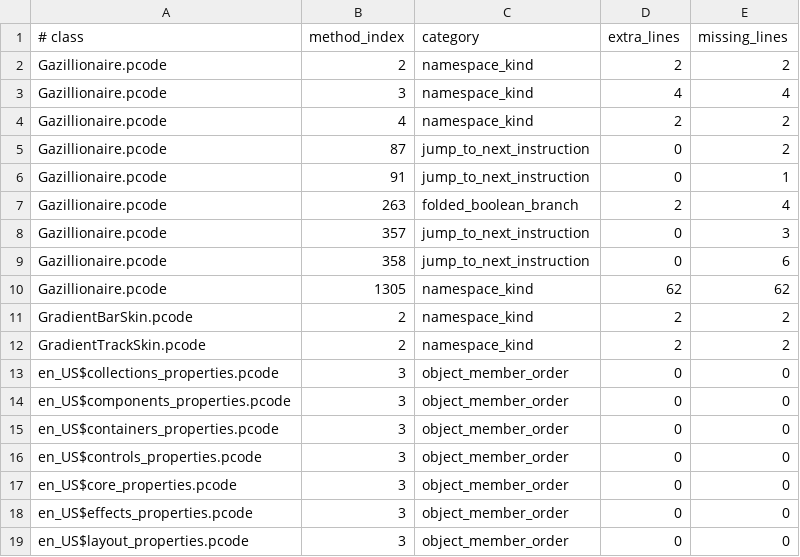
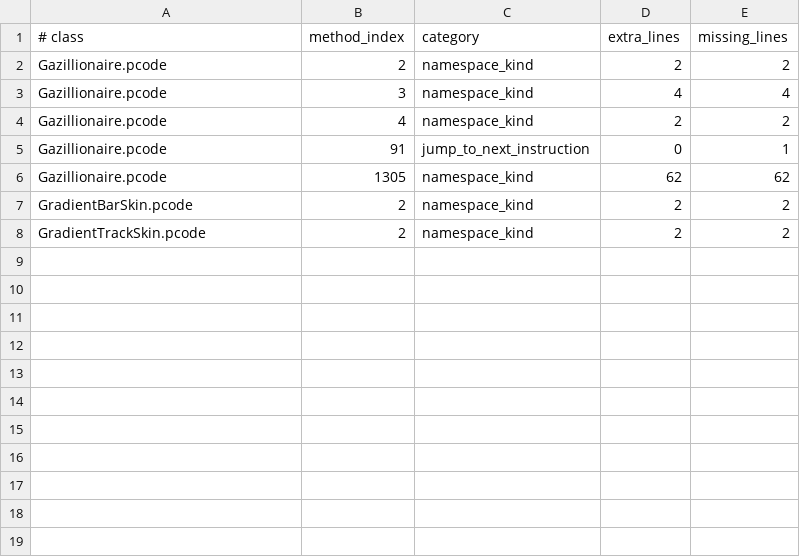
Before and after one commit to calibancode/gazillionaire, a TSV file: docs/reference/verification_diffs_classified.tsv, drawn as a sheet; the diff names each change by its address in the sheet, - before the commit and + after, or states it on an @@ line.

Commit message:
Recover source shapes and raise strict code matching to 99.27%
Restore implicit member writes, branch shapes, local declaration order, resource bundles, and numeric literals. Add manifest generation and regression tests, and refresh verification reports.

```diff
--- a/docs/reference/verification_diffs_classified.tsv
+++ b/docs/reference/verification_diffs_classified.tsv
-row 5: Gazillionaire.pcode | 87 | jump_to_next_instruction | 0 | 2
-row 7: Gazillionaire.pcode | 263 | folded_boolean_branch | 2 | 4
-row 8: Gazillionaire.pcode | 357 | jump_to_next_instruction | 0 | 3
-row 9: Gazillionaire.pcode | 358 | jump_to_next_instruction | 0 | 6
-row 13: en_US$collections_properties.pcode | 3 | object_member_order | 0 | 0
-row 14: en_US$components_properties.pcode | 3 | object_member_order | 0 | 0
-row 15: en_US$containers_properties.pcode | 3 | object_member_order | 0 | 0
-row 16: en_US$controls_properties.pcode | 3 | object_member_order | 0 | 0
-row 17: en_US$core_properties.pcode | 3 | object_member_order | 0 | 0
-row 18: en_US$effects_properties.pcode | 3 | object_member_order | 0 | 0
-row 19: en_US$layout_properties.pcode | 3 | object_member_order | 0 | 0
```
Also changed, not shown: docs/reference/residual_audit.tsv, 14 other files.
